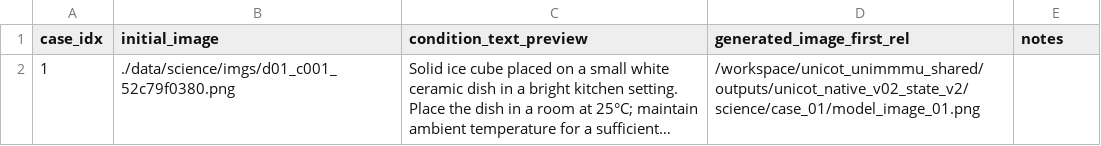
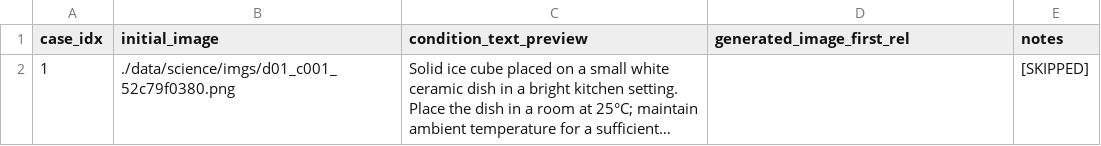
Before and after one commit to mmertdalkilic/zebra_Cot-BAGEL-UniMMMU-test, a CSV file: runs/unicot_native_v02_state_v2/science/manifest.csv, drawn as a sheet; long unchanged cells end in …; the diff names each change by its address in the sheet, - before the commit and + after, or states it on an @@ line.

Commit message:
checkpoint: unicot_native_v02_state_v2 2026-09-19T22:18:26Z

```diff
--- a/runs/unicot_native_v02_state_v2/science/manifest.csv
+++ b/runs/unicot_native_v02_state_v2/science/manifest.csv
-D2 (generated_image_first_rel): /workspace/unicot_unimmmu_shared/outputs/unicot_native_v02_state_v2/science/case_01/model_image_01.png
+D2 (generated_image_first_rel): (empty)
-E2 (notes): (empty)
+E2 (notes): [SKIPPED]
```
Also changed, not shown: 11 other files.
